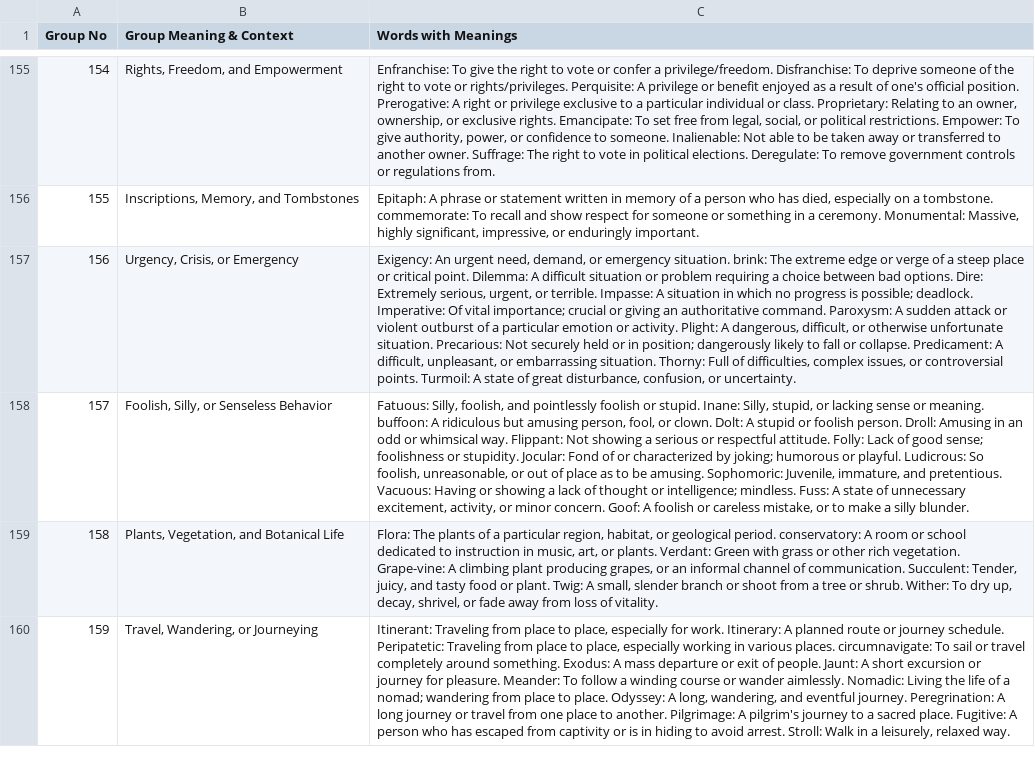
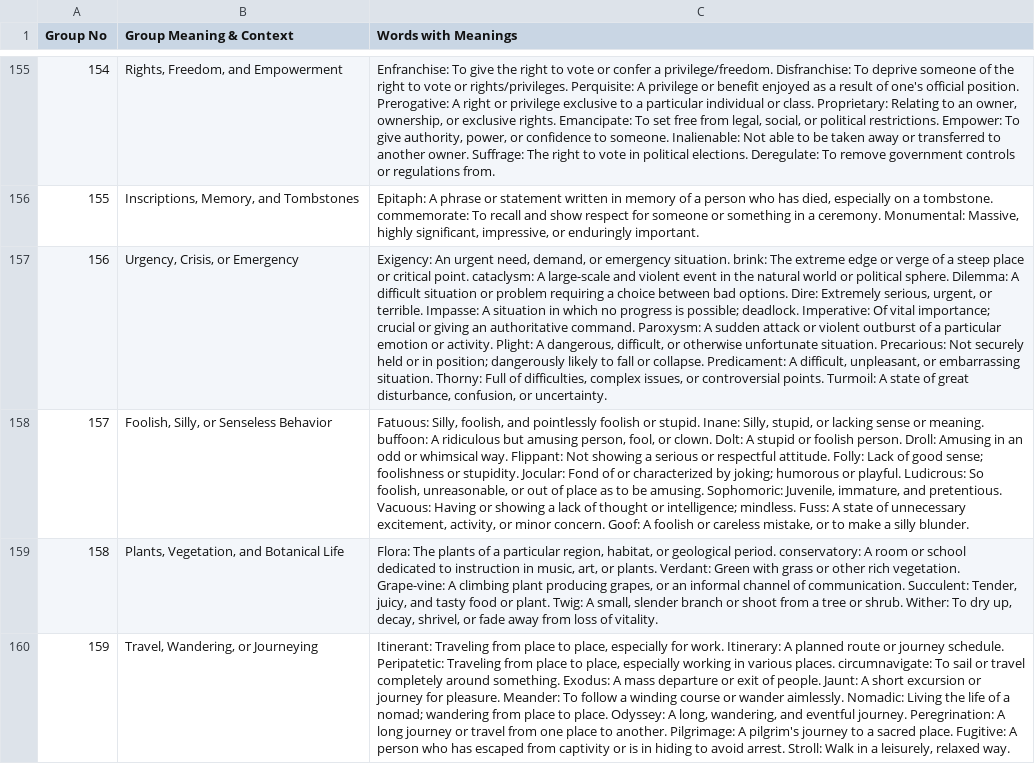
Before and after one commit to Tanvir-Taushif/The-Vocab-Odyssey, a CSV file: gangs.csv, drawn as a sheet; only a part is shown, gaps mark what is left out; the diff covers the shown part only; the diff names each change by its address in the sheet, - before the commit and + after, or states it on an @@ line.

```diff
--- a/gangs.csv
+++ b/gangs.csv
-C157 (Words with Meanings): …critical point. Dilemma: A…
+C157 (Words with Meanings): …critical point. cataclysm: A large-scale and violent event in the natural world or political sphere. Dilemma: A…
```
Also changed, not shown: 39 edited cells elsewhere in this file.
